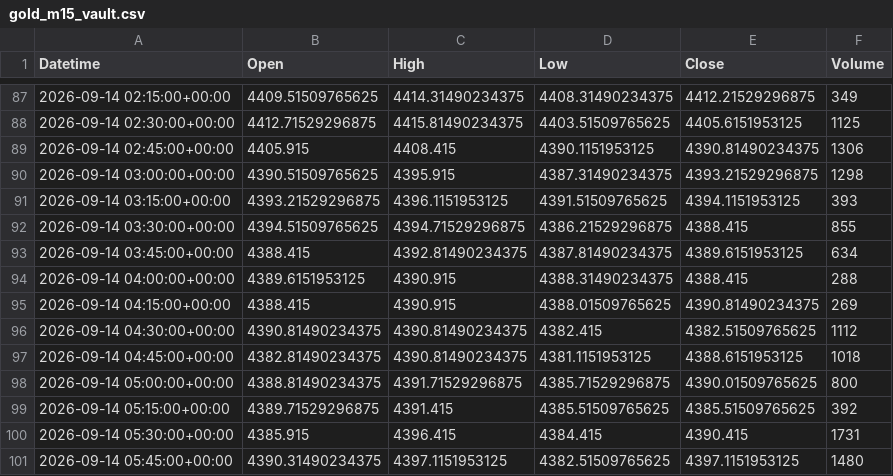
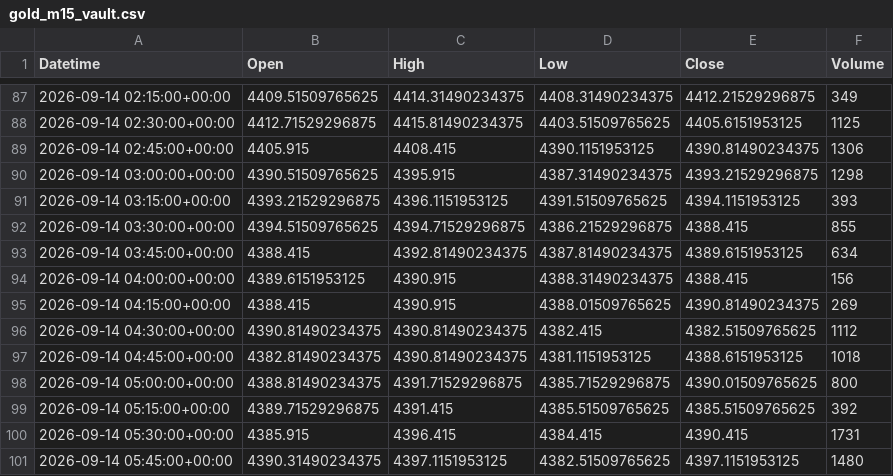
Before and after one commit to kotuazyx699-a11y/gold-quant-system, a CSV file: data/gold_m15_vault.csv, drawn as a sheet; only a part is shown, gaps mark what is left out.

```diff
--- a/data/gold_m15_vault.csv
+++ b/data/gold_m15_vault.csv
@@ -93,3 +93,3 @@ Datetime,Open,High,Low,Close,Volume
 2026-09-14 03:45:00+00:00,4388.415,4392.81490234375,4387.81490234375,4389.6151953125,634
-2026-09-14 04:00:00+00:00,4389.6151953125,4390.915,4388.31490234375,4388.415,288
+2026-09-14 04:00:00+00:00,4389.6151953125,4390.915,4388.31490234375,4388.415,156
 2026-09-14 04:15:00+00:00,4388.415,4390.915,4388.01509765625,4390.81490234375,269
```
Also changed, not shown: 4 other files.
